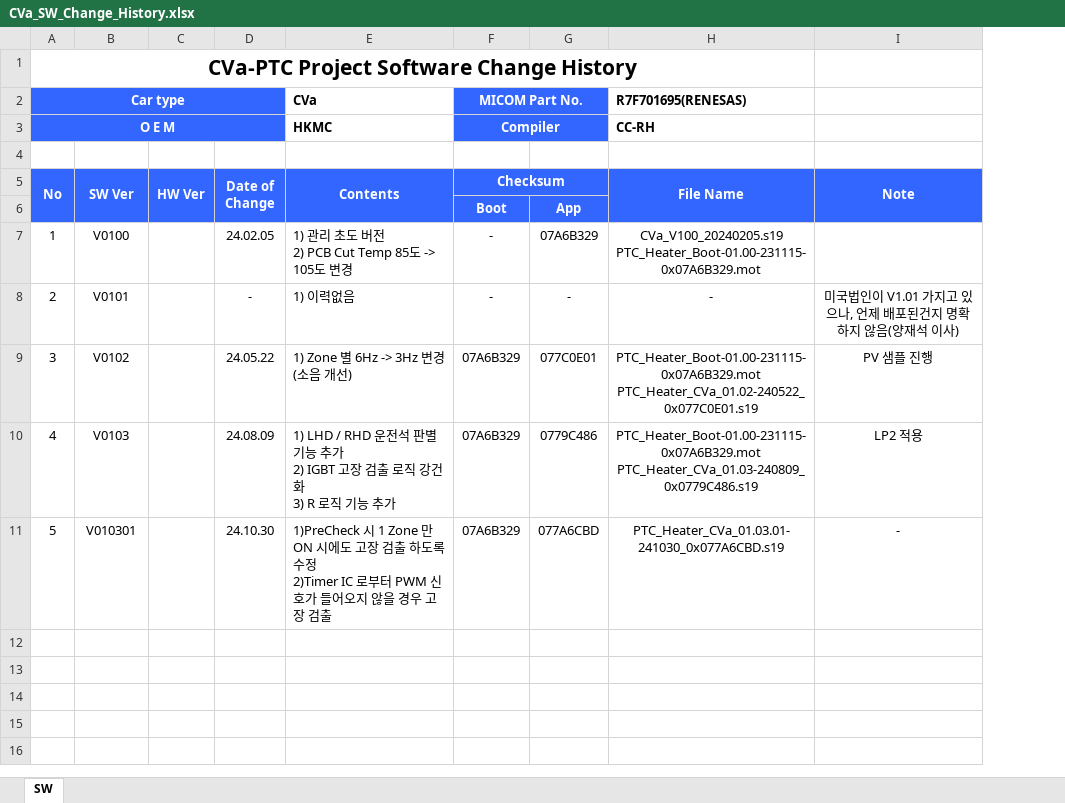
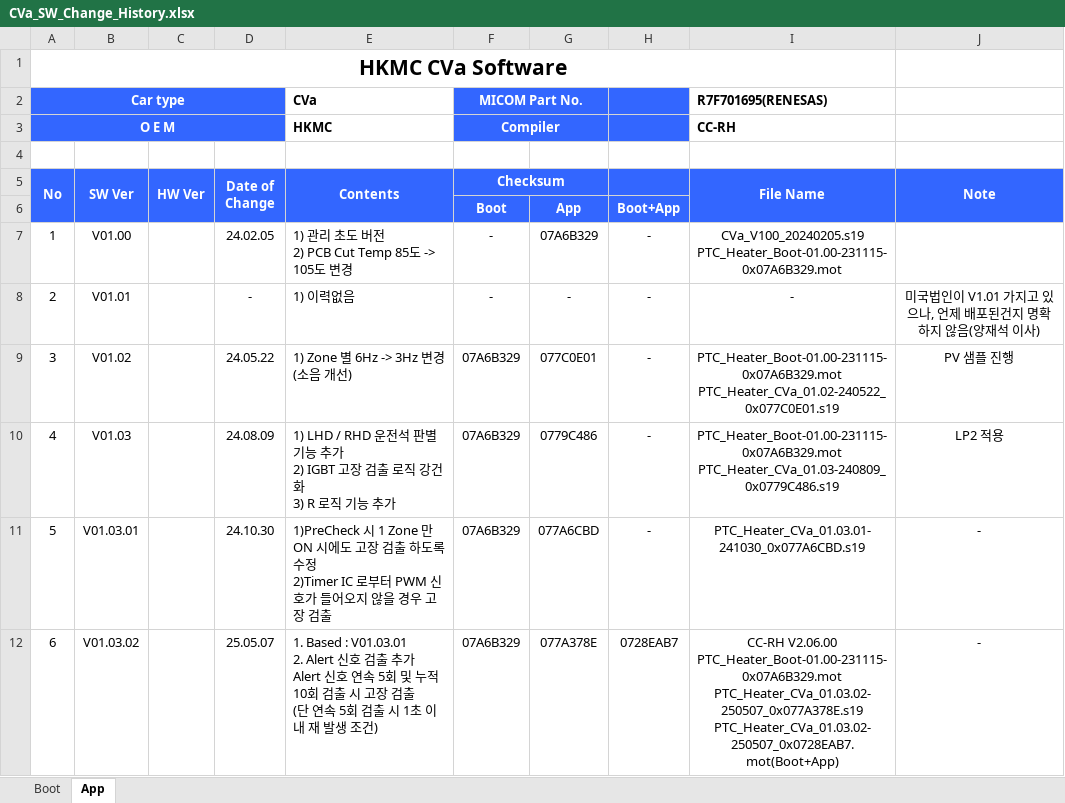
Before and after one commit to sebari29/wr_cva_doc, an Excel workbook: 18. Release Note/CVa_SW_Change_History.xlsx, sheet App, drawn as a sheet; values as stored, in another font and other column widths than the file's, no borders; ↵ is a line break in a cell; the diff names each change by its address in the sheet, - before the commit and + after, or states it on an @@ line.

```diff
--- a/18. Release Note/CVa_SW_Change_History.xlsx (sheet App)
+++ b/18. Release Note/CVa_SW_Change_History.xlsx (sheet App)
-sheet tab: SW
+sheet tab: App
+sheet tab: Boot
+column H, rows 6-11: Boot+App | - | - | - | - | -
@@ column A (No) renumbered in row 1 @@
-B7 (SW Ver): V0100
+B7 (SW Ver): V01.00
-B8 (SW Ver): V0101
+B8 (SW Ver): V01.01
-B9 (SW Ver): V0102
+B9 (SW Ver): V01.02
-B10 (SW Ver): V0103
+B10 (SW Ver): V01.03
-B11 (SW Ver): V010301
+B11 (SW Ver): V01.03.01
+row 12: 6 | V01.03.02 |  | 25.05.07 | 1. Based : V01.03.01 ↵ 2. Alert 신호 검출 추가 ↵ Alert 신호 연속 5회 및 누적 10회 검출 시 고장 검출 ↵ (단 연속 5회 검출 시 1초 이내 재 발생 조건) | 07A6B329 | 077A378E | 0728EAB7 | CC-RH V2.06.00 ↵ PTC_Heater_Boot-01.00-231115-0x07A6B329.mot ↵ PTC_Heater_CVa_01.03.02-250507_0x077A378E.s19 ↵ PTC_Heater_CVa_01.03.02-250507_0x0728EAB7.mot(Boot+App) | -
```
Also changed, not shown: 1 other file.
